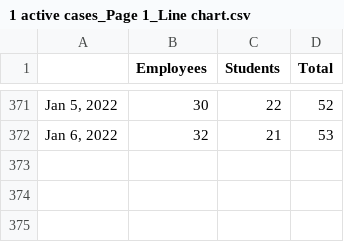
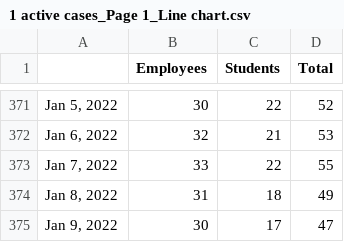
Before and after one commit to bomeara/EastTN, a CSV file: 1 active cases_Page 1_Line chart.csv, drawn as a sheet; only a part is shown, gaps mark what is left out; the diff names each change by its address in the sheet, - before the commit and + after, or states it on an @@ line.

```diff
--- a/1 active cases_Page 1_Line chart.csv
+++ b/1 active cases_Page 1_Line chart.csv
+row 373: Jan 7, 2022 | 33 | 22 | 55
+row 374: Jan 8, 2022 | 31 | 18 | 49
+row 375: Jan 9, 2022 | 30 | 17 | 47
```
Also changed, not shown: data/schools_knox.csv, data/schools_oakridge.csv, 15 other files.
